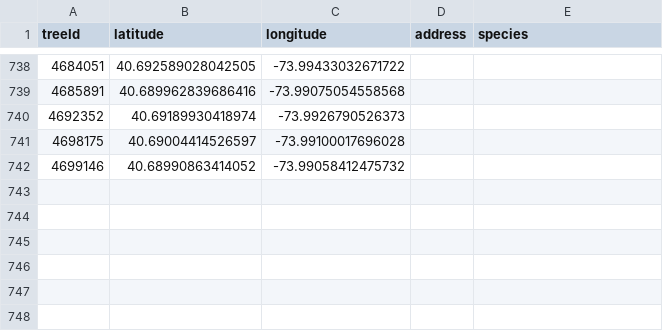
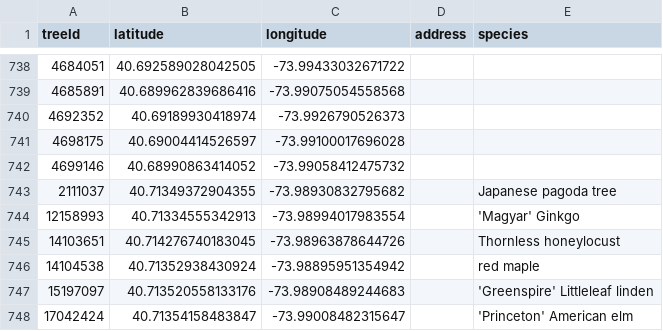
Before and after one commit to hadas-lesecologycenter/nyc-tree-dashboard, a CSV file: data/trees.csv, drawn as a sheet; only a part is shown, gaps mark what is left out; the diff names each change by its address in the sheet, - before the commit and + after, or states it on an @@ line.

Commit message:
Tree coords 2026-04-15 (+6)

```diff
--- a/data/trees.csv
+++ b/data/trees.csv
+row 743: 2111037 | 40.71349372904355 | -73.98930832795682 |  | Japanese pagoda tree
+row 744: 12158993 | 40.71334555342913 | -73.98994017983554 |  | 'Magyar' Ginkgo
+row 745: 14103651 | 40.714276740183045 | -73.98963878644726 |  | Thornless honeylocust
+row 746: 14104538 | 40.71352938430924 | -73.98895951354942 |  | red maple
+row 747: 15197097 | 40.713520558133176 | -73.98908489244683 |  | 'Greenspire' Littleleaf linden
+row 748: 17042424 | 40.71354158483847 | -73.99008482315647 |  | 'Princeton' American elm
```
